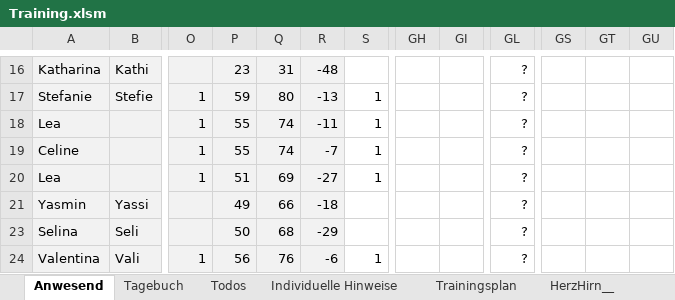
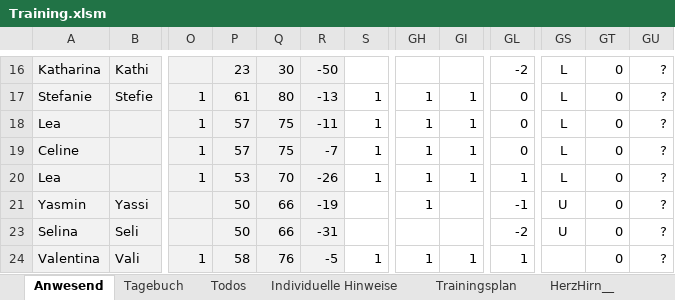
Before and after one commit to volleybase/brueckl-hotvolleys-source, an Excel workbook: _work/presence/excel/Training.xlsm, sheet Anwesend, drawn as a sheet; only a part is shown, gaps mark what is left out; values as stored, in another font and other column widths than the file's, no borders; charts and pictures not drawn; the diff covers the shown part only; the diff names each change by its address in the sheet, - before the commit and + after, or states it on an @@ line.

```diff
--- a/_work/presence/excel/Training.xlsm (sheet Anwesend)
+++ b/_work/presence/excel/Training.xlsm (sheet Anwesend)
-Q16: 31
+Q16: 30
-R16: -48
+R16: -50
-GL16: ?
+GL16: -2
-GS16:GS20: (empty)
+GS16:GS20: L
-GT16:GT21: (empty)
+GT16:GT21: 0
-GU16:GU21: (empty)
+GU16:GU21: ?
-P17: 59
+P17: 61
-GH17:GH21: (empty)
+GH17:GH21: 1
-GI17:GI20: (empty)
+GI17:GI20: 1
-GL17:GL19: ?
+GL17:GL19: 0
-P18:P19: 55
+P18:P19: 57
-Q18:Q19: 74
+Q18:Q19: 75
-P20: 51
+P20: 53
-Q20: 69
+Q20: 70
-R20: -27
+R20: -26
-GL20: ?
+GL20: 1
-P21: 49
+P21: 50
-R21: -18
+R21: -19
-GL21: ?
+GL21: -1
-GS21: (empty)
+GS21: U
-Q23: 68
+Q23: 66
-R23: -29
+R23: -31
-GL23: ?
+GL23: -2
-GS23: (empty)
+GS23: U
-GT23:GT24: (empty)
+GT23:GT24: 0
-GU23:GU24: (empty)
+GU23:GU24: ?
-P24: 56
+P24: 58
-R24: -6
+R24: -5
-GH24: (empty)
+GH24: 1
-GI24: (empty)
+GI24: 1
-GL24: ?
+GL24: 1
```
Also changed, not shown: 130 edited cells elsewhere in this sheet, sheet Tagebuch, 6 other files.
